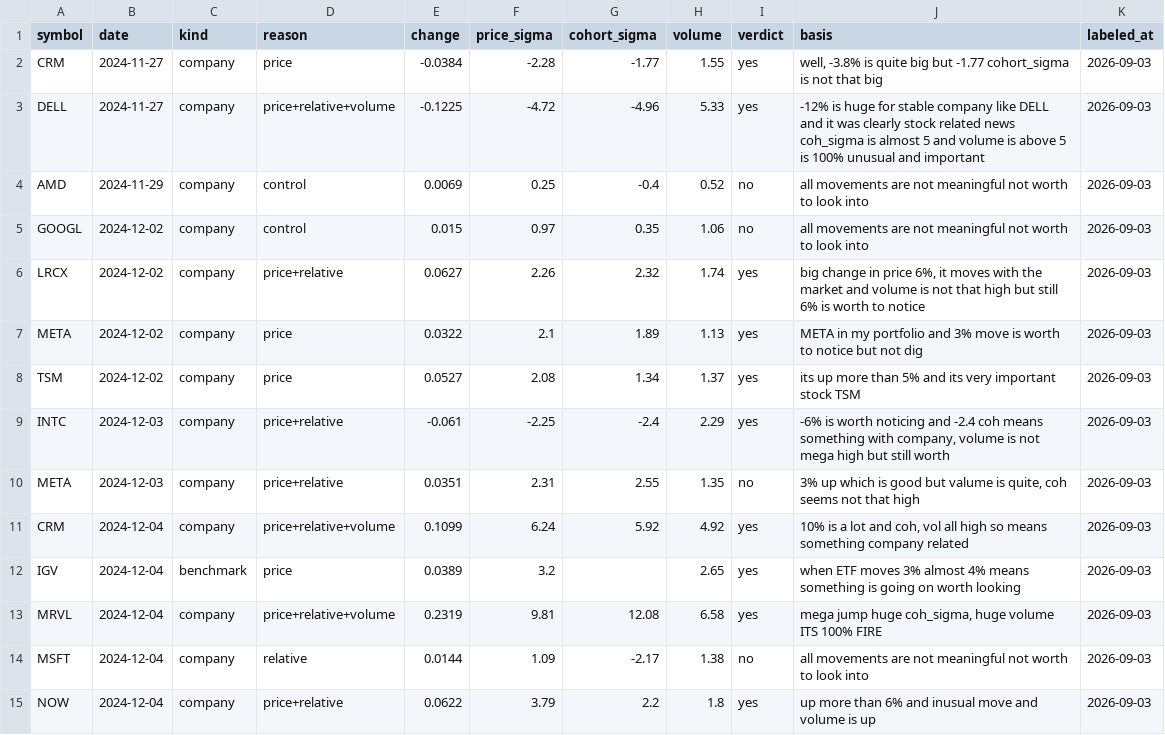
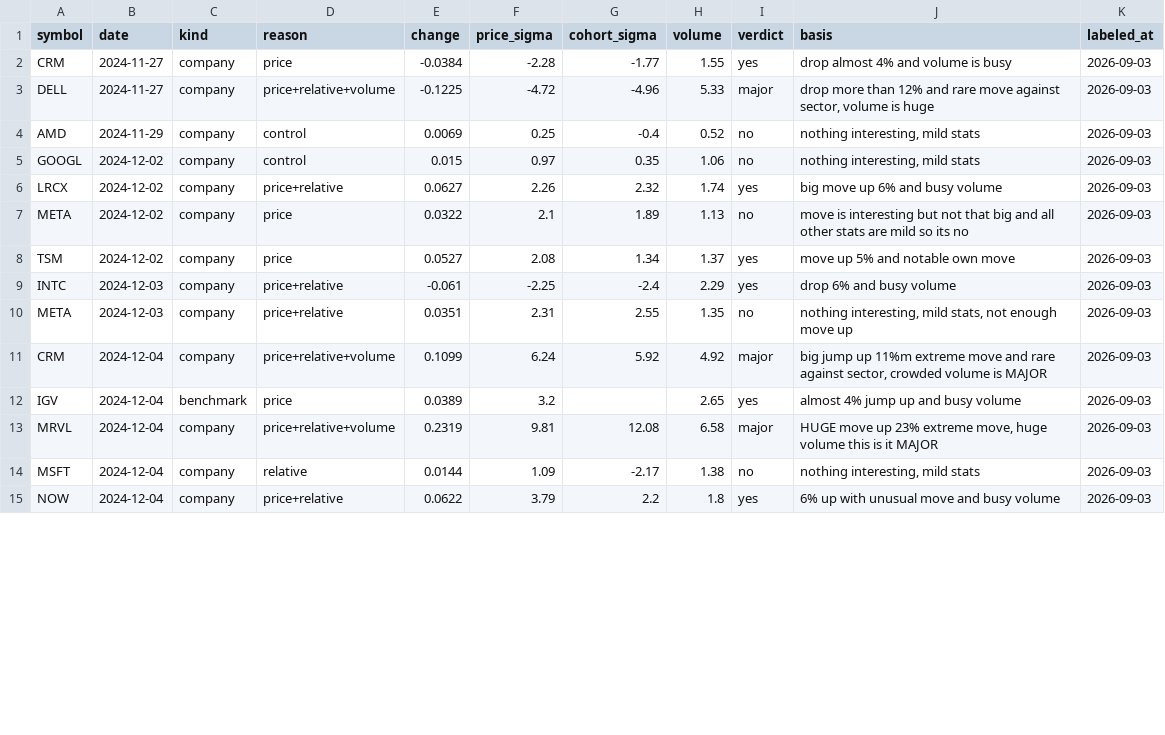
Before and after one commit to artemchernii/oreum, a TSV file: eval/labels.tsv, drawn as a sheet; only a part is shown; the diff covers the shown part only.

Commit message:
labels: re-judge the pre-major block

```diff
--- a/eval/labels.tsv
+++ b/eval/labels.tsv
@@ -1,15 +1,15 @@
 symbol	date	kind	reason	change	price_sigma	cohort_sigma	volume	verdict	basis	labeled_at
-CRM	2024-11-27	company	price	-0.0384	-2.28	-1.77	1.55	yes	well, -3.8% is quite big but -1.77 cohort_sigma is not that big	2026-09-03
-DELL	2024-11-27	company	price+relative+volume	-0.1225	-4.72	-4.96	5.33	yes	-12% is huge for stable company like DELL and it was clearly stock related news coh_sigma is almost 5 and volume is above 5 is 100% unusual and important	2026-09-03
-AMD	2024-11-29	company	control	0.0069	0.25	-0.4	0.52	no	all movements are not meaningful not worth to look into	2026-09-03
-GOOGL	2024-12-02	company	control	0.015	0.97	0.35	1.06	no	all movements are not meaningful not worth to look into	2026-09-03
-LRCX	2024-12-02	company	price+relative	0.0627	2.26	2.32	1.74	yes	big change in price 6%, it moves with the market and volume is not that high but still 6% is worth to notice	2026-09-03
-META	2024-12-02	company	price	0.0322	2.1	1.89	1.13	yes	META in my portfolio and 3% move is worth to notice but not dig	2026-09-03
-TSM	2024-12-02	company	price	0.0527	2.08	1.34	1.37	yes	its up more than 5% and its very important stock TSM	2026-09-03
-INTC	2024-12-03	company	price+relative	-0.061	-2.25	-2.4	2.29	yes	-6% is worth noticing and -2.4 coh means something with company, volume is not mega high but still worth	2026-09-03
-META	2024-12-03	company	price+relative	0.0351	2.31	2.55	1.35	no	3% up which is good but valume is quite, coh seems not that high	2026-09-03
-CRM	2024-12-04	company	price+relative+volume	0.1099	6.24	5.92	4.92	yes	10% is a lot and coh, vol all high so means something company related	2026-09-03
-IGV	2024-12-04	benchmark	price	0.0389	3.2		2.65	yes	when ETF moves 3% almost 4% means something is going on worth looking	2026-09-03
-MRVL	2024-12-04	company	price+relative+volume	0.2319	9.81	12.08	6.58	yes	mega jump huge coh_sigma, huge volume ITS 100% FIRE	2026-09-03
-MSFT	2024-12-04	company	relative	0.0144	1.09	-2.17	1.38	no	all movements are not meaningful not worth to look into	2026-09-03
-NOW	2024-12-04	company	price+relative	0.0622	3.79	2.2	1.8	yes	up more than 6% and inusual move and volume is up	2026-09-03
+CRM	2024-11-27	company	price	-0.0384	-2.28	-1.77	1.55	yes	drop almost 4% and volume is busy	2026-09-03
+DELL	2024-11-27	company	price+relative+volume	-0.1225	-4.72	-4.96	5.33	major	drop more than 12% and rare move against sector, volume is huge	2026-09-03
+AMD	2024-11-29	company	control	0.0069	0.25	-0.4	0.52	no	nothing interesting, mild stats	2026-09-03
+GOOGL	2024-12-02	company	control	0.015	0.97	0.35	1.06	no	nothing interesting, mild stats	2026-09-03
+LRCX	2024-12-02	company	price+relative	0.0627	2.26	2.32	1.74	yes	big move up 6% and busy volume	2026-09-03
+META	2024-12-02	company	price	0.0322	2.1	1.89	1.13	no	move is interesting but not that big and all other stats are mild so its no	2026-09-03
+TSM	2024-12-02	company	price	0.0527	2.08	1.34	1.37	yes	move up 5% and notable own move	2026-09-03
+INTC	2024-12-03	company	price+relative	-0.061	-2.25	-2.4	2.29	yes	drop 6% and busy volume	2026-09-03
+META	2024-12-03	company	price+relative	0.0351	2.31	2.55	1.35	no	nothing interesting, mild stats, not enough move up	2026-09-03
+CRM	2024-12-04	company	price+relative+volume	0.1099	6.24	5.92	4.92	major	big jump up 11%m extreme move and rare against sector, crowded volume is MAJOR	2026-09-03
+IGV	2024-12-04	benchmark	price	0.0389	3.2		2.65	yes	almost 4% jump up and busy volume	2026-09-03
+MRVL	2024-12-04	company	price+relative+volume	0.2319	9.81	12.08	6.58	major	HUGE move up 23% extreme move, huge volume this is it MAJOR	2026-09-03
+MSFT	2024-12-04	company	relative	0.0144	1.09	-2.17	1.38	no	nothing interesting, mild stats	2026-09-03
+NOW	2024-12-04	company	price+relative	0.0622	3.79	2.2	1.8	yes	6% up with unusual move and busy volume	2026-09-03
```
Also changed, not shown: 17 edited cells elsewhere in this file.
